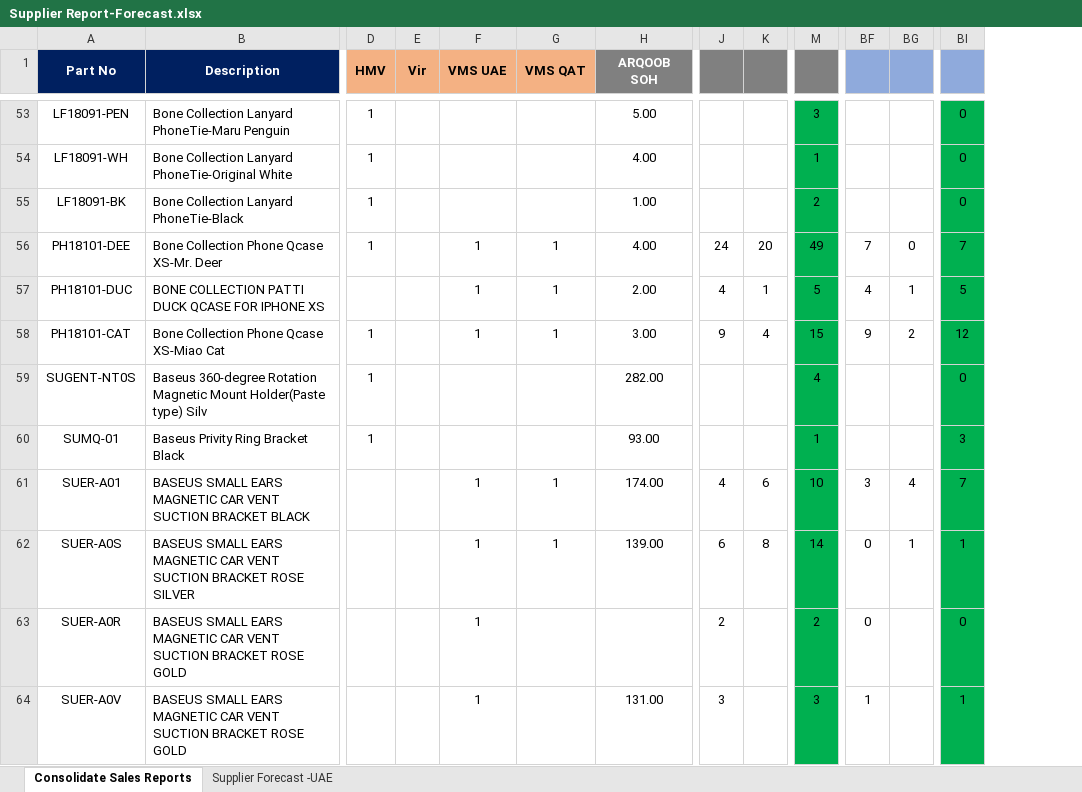
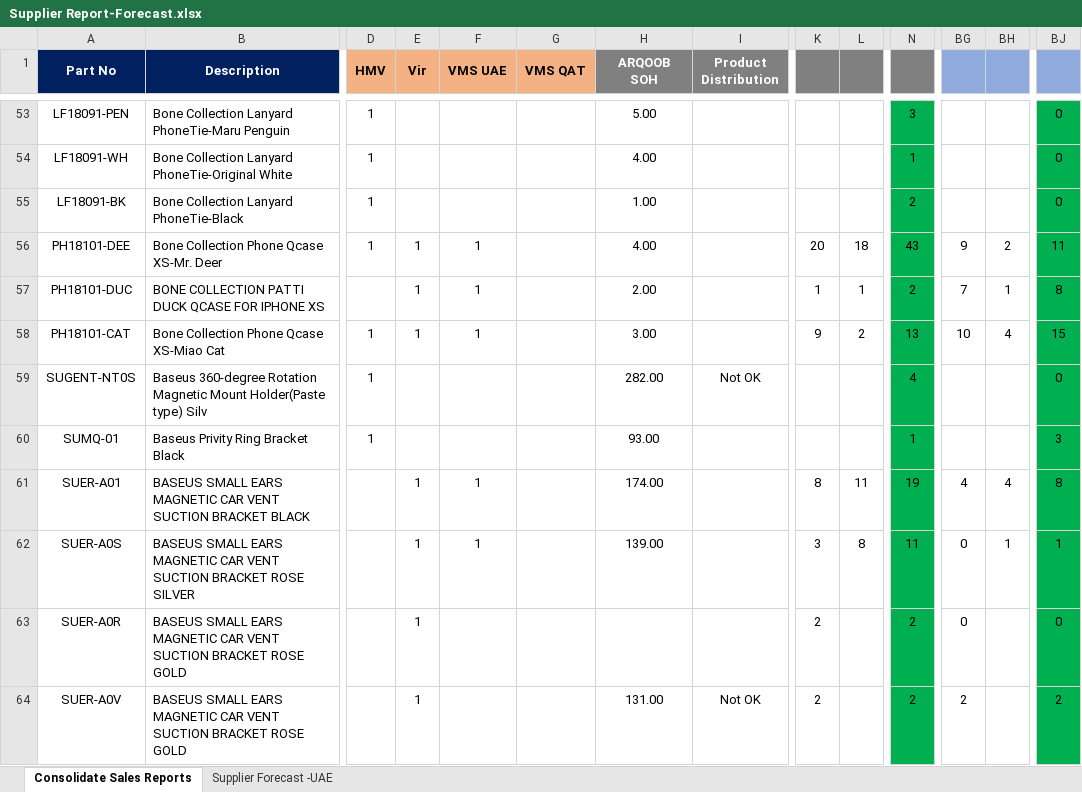
Before and after one commit to aminkhod/Arghoob_Sales_report, an Excel workbook: hand make rteports/Supplier Report-Forecast.xlsx, sheet Consolidate Sales Reports, drawn as a sheet; only a part is shown, gaps mark what is left out; values as stored, in another font and other column widths than the file's, no borders; conditional formats not drawn; addresses are those after the commit; the diff covers the shown part only; the diff names each change by its address in the sheet, - before the commit and + after, or states it on an @@ line.

```diff
--- a/hand make rteports/Supplier Report-Forecast.xlsx (sheet Consolidate Sales Reports)
+++ b/hand make rteports/Supplier Report-Forecast.xlsx (sheet Consolidate Sales Reports)
+column I (Product Distribution), rows 59-64: Not OK |  |  |  |  | Not OK
-E56:E58 (Vir): (empty)
+E56:E58 (Vir): 1
-G56:G58 (VMS QAT): 1
+G56:G58 (VMS QAT): (empty)
-K56: 24
+K56: 20
-L56: 20
+L56: 18
-N56: 49
+N56: 43
-BG56: 7
+BG56: 9
-BH56: 0
+BH56: 2
-BJ56: 7
+BJ56: 11
-K57: 4
+K57: 1
-N57: 5
+N57: 2
-BG57: 4
+BG57: 7
-BJ57: 5
+BJ57: 8
-L58: 4
+L58: 2
-N58: 15
+N58: 13
-BG58: 9
+BG58: 10
-BH58: 2
+BH58: 4
-BJ58: 12
+BJ58: 15
-E61:E64 (Vir): (empty)
+E61:E64 (Vir): 1
-G61:G62 (VMS QAT): 1
+G61:G62 (VMS QAT): (empty)
-K61: 4
+K61: 8
-L61: 6
+L61: 11
-N61: 10
+N61: 19
-BG61: 3
+BG61: 4
-BJ61: 7
+BJ61: 8
-K62: 6
+K62: 3
-N62: 14
+N62: 11
-F63:F64 (VMS UAE): 1
+F63:F64 (VMS UAE): (empty)
-K64: 3
+K64: 2
-N64: 3
+N64: 2
-BG64: 1
+BG64: 2
-BJ64: 1
+BJ64: 2
```
Also changed, not shown: 914 edited cells elsewhere in this sheet, sheet Supplier Forecast -UAE, formulas that keep their value, 5 other files.
